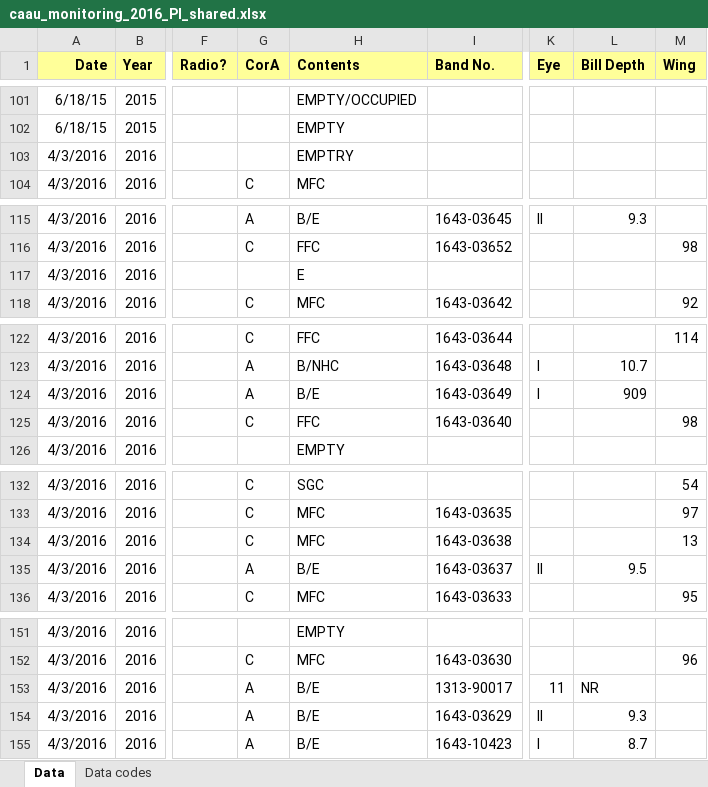
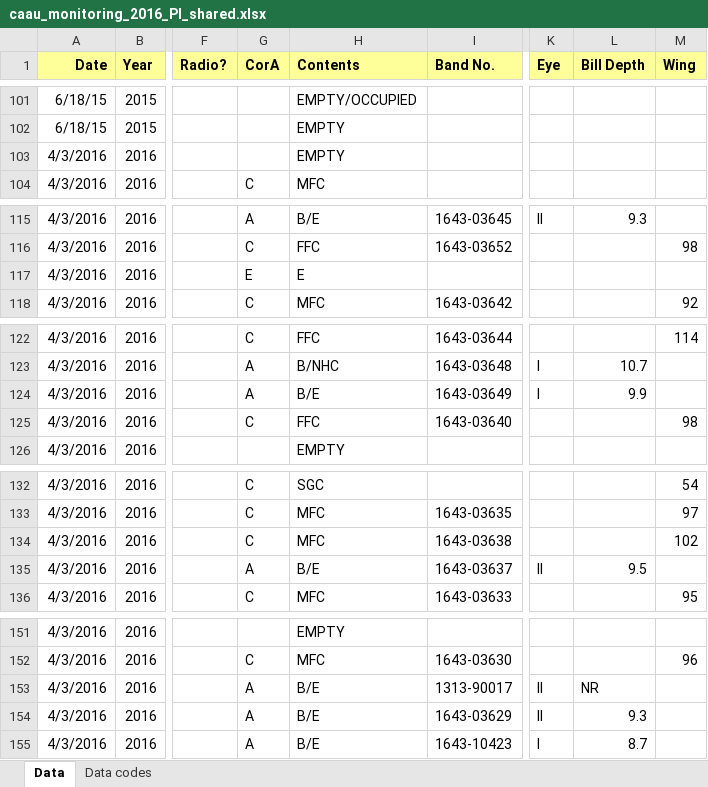
Before and after one commit to mczapanskiy-usgs/WERC-SC, an Excel workbook: caau_monitoring_2016_PI_shared.xlsx, sheet Data, drawn as a sheet; only a part is shown, gaps mark what is left out; values as stored, in another font and other column widths than the file's, no borders; the diff covers the shown part only; the diff names each change by its address in the sheet, - before the commit and + after, or states it on an @@ line.

Commit message:
proofed May CAAU box check data

```diff
--- a/caau_monitoring_2016_PI_shared.xlsx (sheet Data)
+++ b/caau_monitoring_2016_PI_shared.xlsx (sheet Data)
-H103 (Contents): EMPTRY
+H103 (Contents): EMPTY
-G117 (CorA): (empty)
+G117 (CorA): E
-L124 (Bill Depth): 909
+L124 (Bill Depth): 9.9
-M134 (Wing): 13
+M134 (Wing): 102
-K153 (Eye): 11
+K153 (Eye): II
```
Also changed, not shown: 1 edited cell elsewhere in this sheet.
